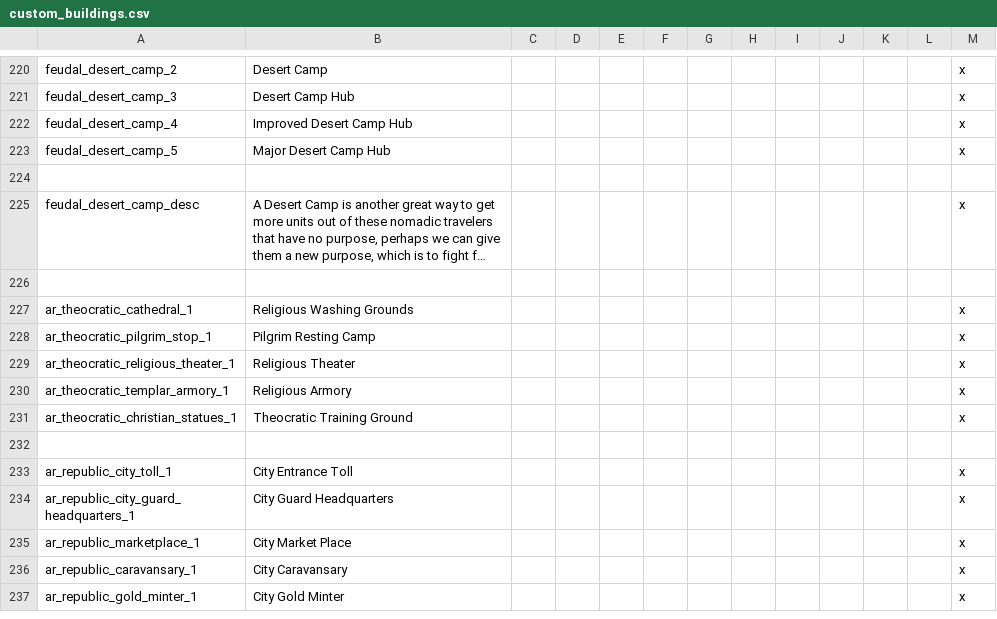
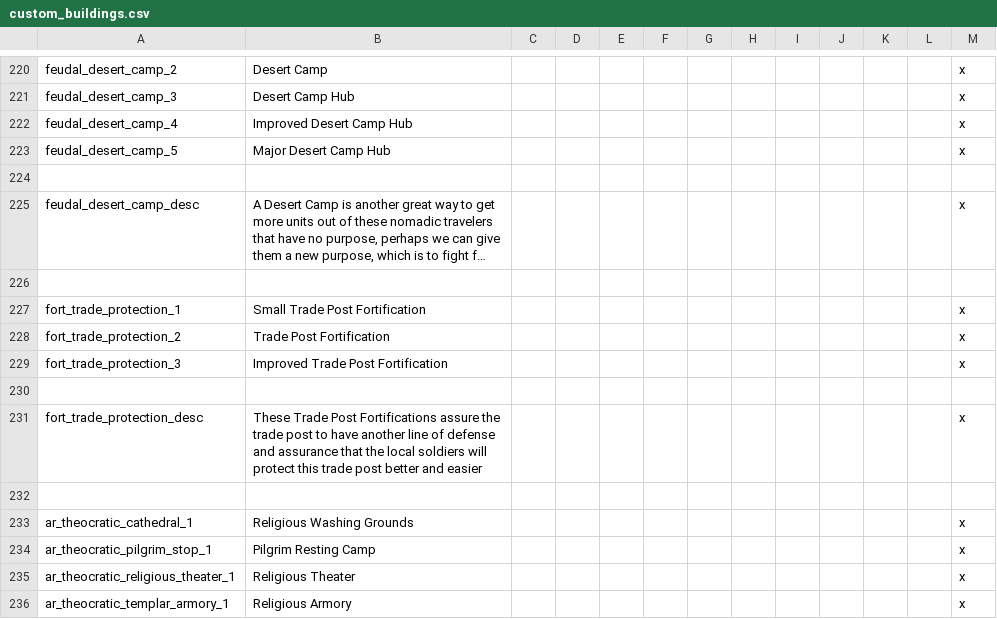
Before and after one commit to Archidemos/extradecisions, a CSV file: localisation/custom_buildings.csv, drawn as a sheet; only a part is shown, gaps mark what is left out; the shorter side is filled out with more unchanged rows; long unchanged cells end in …; the diff names each change by its address in the sheet, - before the commit and + after, or states it on an @@ line.

```diff
--- a/localisation/custom_buildings.csv
+++ b/localisation/custom_buildings.csv
+row 227: fort_trade_protection_1 | Small Trade Post Fortification |  |  |  |  |  |  |  |  |  |  | x
+row 228: fort_trade_protection_2 | Trade Post Fortification |  |  |  |  |  |  |  |  |  |  | x
+row 229: fort_trade_protection_3 | Improved Trade Post Fortification |  |  |  |  |  |  |  |  |  |  | x
+row 230: (empty)
+row 231: fort_trade_protection_desc | These Trade Post Fortifications assure the trade post to have another line of defense and assurance that the local soldiers will protect this trade post better and easier |  |  |  |  |  |  |  |  |  |  | x
+row 232: (empty)
```
Also changed, not shown: localisation/00_formables.csv, localisation/bloodlines.csv, 26 other files.
